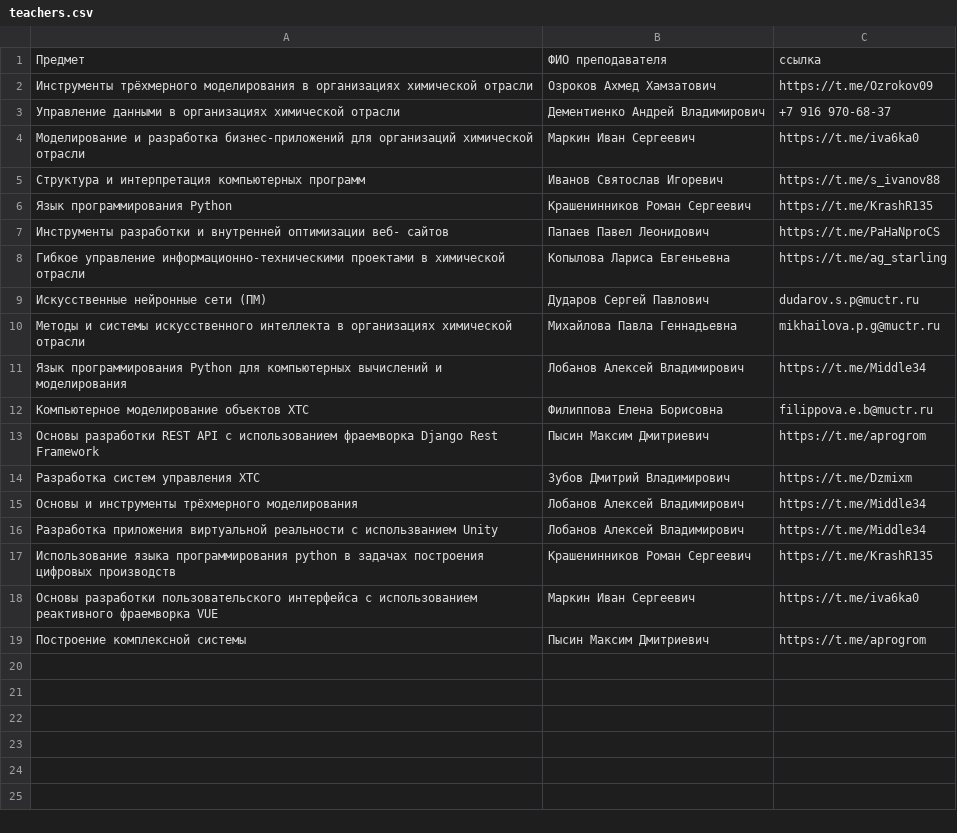
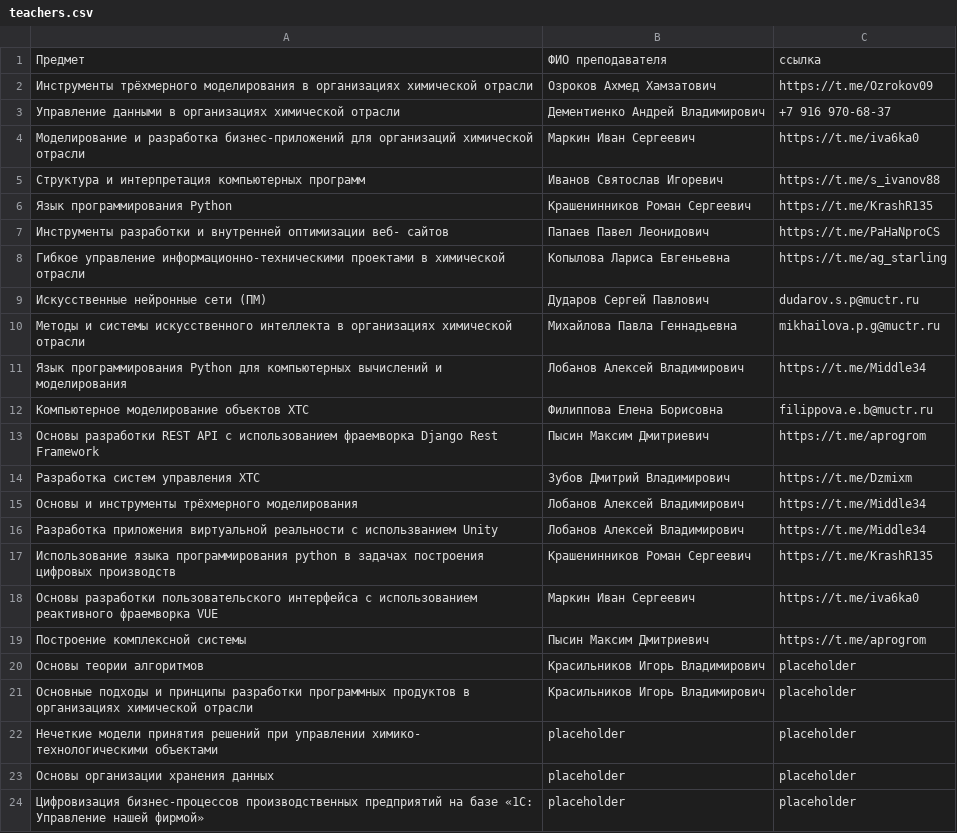
Before and after one commit to MrDRAGOgit/Digital_Dept_Bot, a CSV file: digital_department_bot2/teachers.csv, drawn as a sheet.

Commit message:
Added missing entries to csvs

```diff
--- a/digital_department_bot2/teachers.csv
+++ b/digital_department_bot2/teachers.csv
@@ -19 +19,6 @@
 Построение комплексной системы,Пысин Максим Дмитриевич,https://t.me/aprogrom
+Основы теории алгоритмов,Красильников Игорь Владимирович,placeholder
+Основные подходы и принципы разработки программных продуктов в организациях химической отрасли,Красильников Игорь Владимирович,placeholder
+Нечеткие модели принятия решений при управлении химико- технологическими объектами,placeholder,placeholder
+Основы организации хранения данных,placeholder,placeholder
+Цифровизация бизнес-процессов производственных предприятий на базе «1С: Управление нашей фирмой»,placeholder,placeholder
```
Also changed, not shown: digital_department_bot2/teachers0.csv, digital_department_bot2/teachers1.csv.
